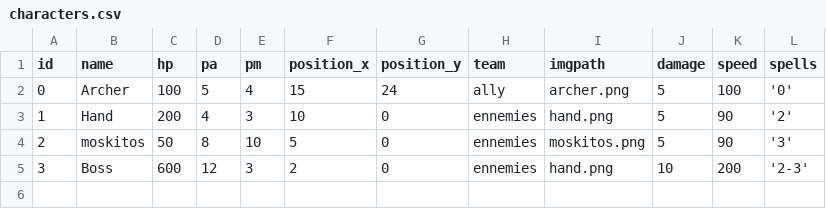
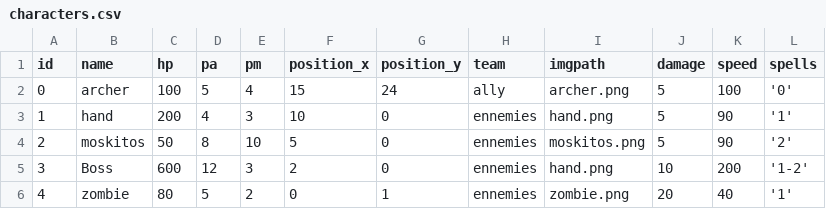
Before and after one commit to julienbonnet50/AutoBattler, a CSV file: app/Data/characters.csv, drawn as a sheet.

Commit message:
:sparkles: - Lots of stuff, UI, assets, move, spells etc..

```diff
--- a/app/Data/characters.csv
+++ b/app/Data/characters.csv
@@ -1,5 +1,6 @@
 id,name,hp,pa,pm,position_x,position_y,team,imgpath,damage,speed,spells
-0,Archer,100,5,4,15,24,ally,archer.png,5,100,'0'
-1,Hand,200,4,3,10,0,ennemies,hand.png,5,90,'2'
-2,moskitos,50,8,10,5,0,ennemies,moskitos.png,5,90,'3'
-3,Boss,600,12,3,2,0,ennemies,hand.png,10,200,'2-3'
+0,archer,100,5,4,15,24,ally,archer.png,5,100,'0'
+1,hand,200,4,3,10,0,ennemies,hand.png,5,90,'1'
+2,moskitos,50,8,10,5,0,ennemies,moskitos.png,5,90,'2'
+3,Boss,600,12,3,2,0,ennemies,hand.png,10,200,'1-2'
+4,zombie,80,5,2,0,1,ennemies,zombie.png,20,40,'1'
```
Also changed, not shown: 27 other files.
